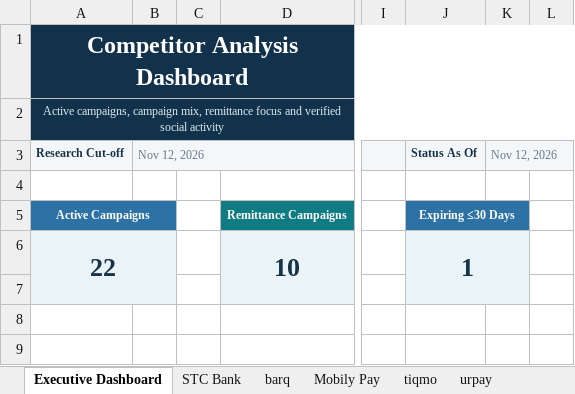
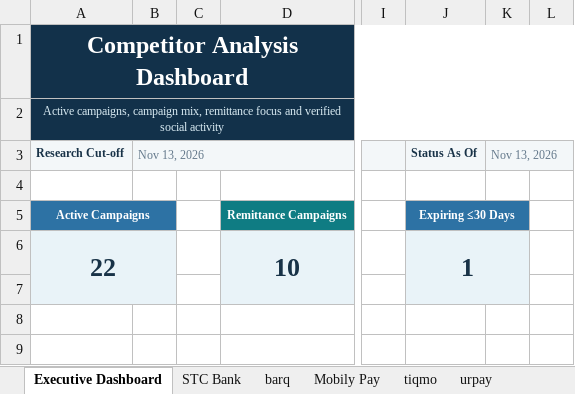
Before and after one commit to Mjmj777/competitor-monitor-v2, an Excel workbook: competitor_campaigns_latest.xlsx, sheet Executive Dashboard, drawn as a sheet; only a part is shown, gaps mark what is left out; values as stored, in another font and other column widths than the file's, no borders; charts and pictures and conditional formats not drawn; the diff names each change by its address in the sheet, - before the commit and + after, or states it on an @@ line.

```diff
--- a/competitor_campaigns_latest.xlsx (sheet Executive Dashboard)
+++ b/competitor_campaigns_latest.xlsx (sheet Executive Dashboard)
-B3: Nov 12, 2026
+B3: Nov 13, 2026
-K3: Nov 12, 2026
+K3: Nov 13, 2026
```
Also changed, not shown: sheet Mobily Pay, sheet alinma pay, sheet tiqmo, sheet STC Bank, 2 other files.
